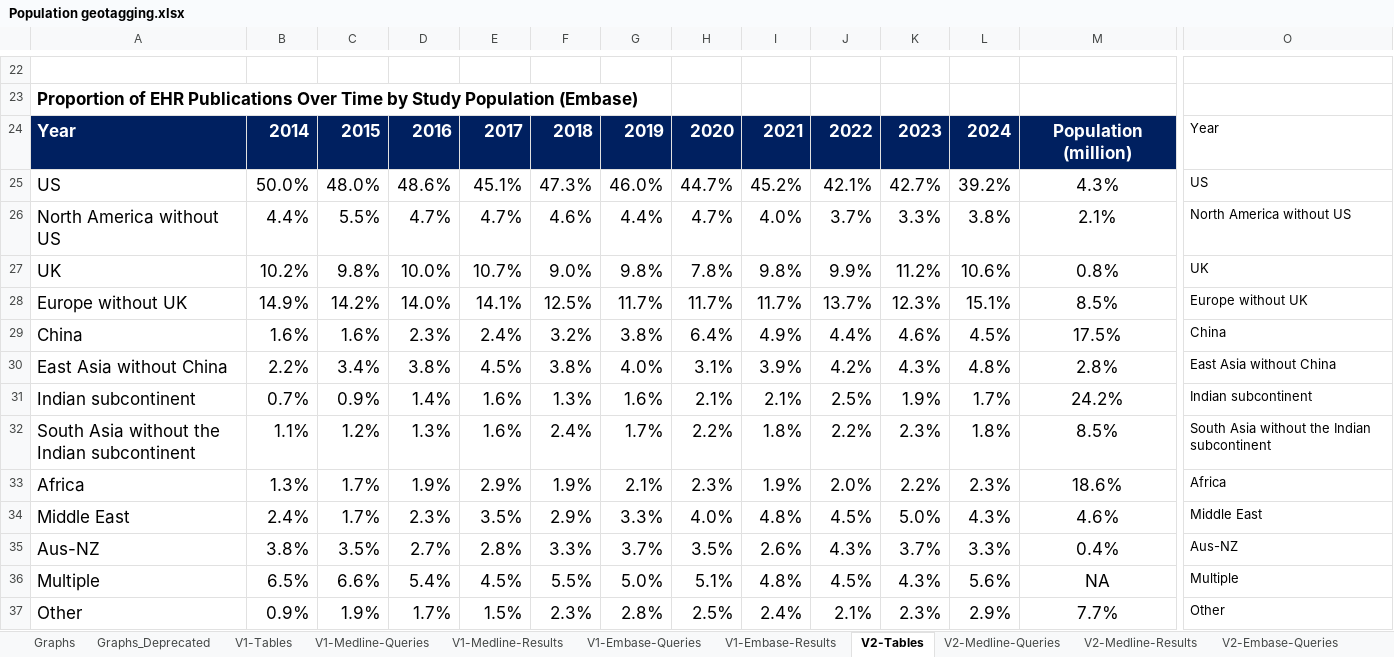
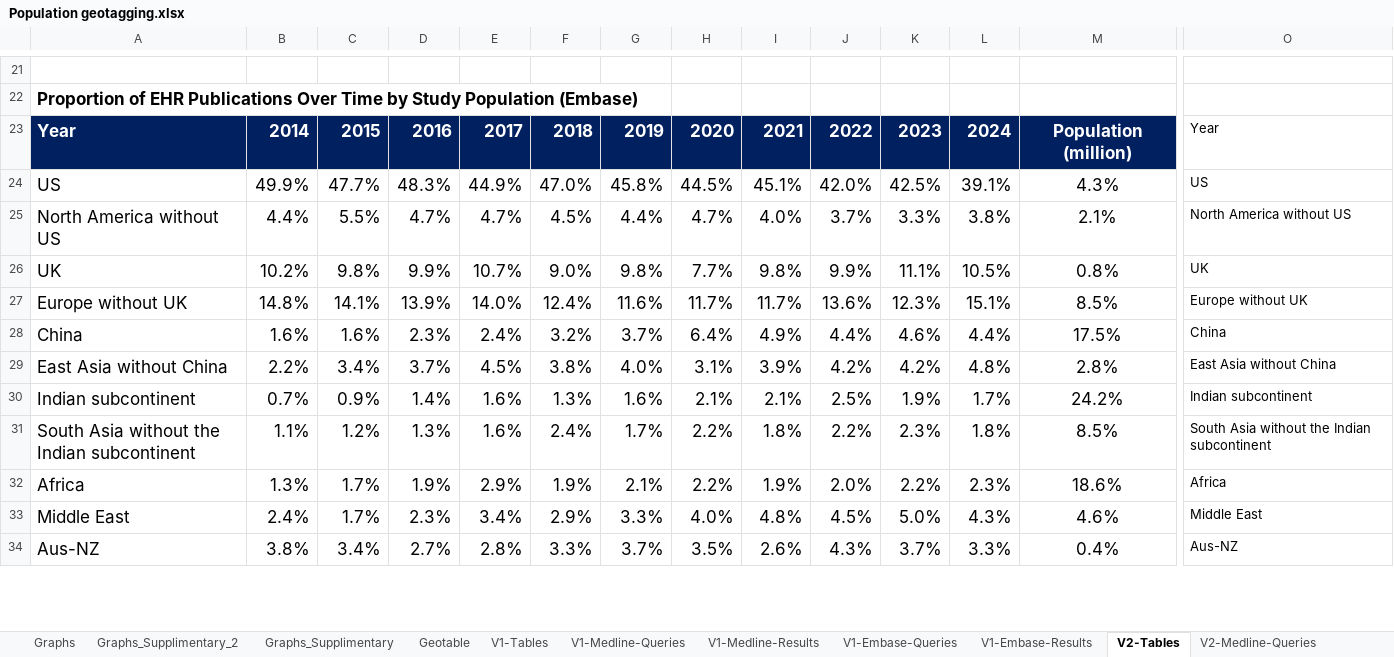
Before and after one commit to zywhy9/Data_Equity, an Excel workbook: EHR/Population geotagging.xlsx, sheet V2-Tables, drawn as a sheet; only a part is shown, gaps mark what is left out; values as stored, in another font and other column widths than the file's, no borders; removed rows and columns are numbered as before the commit, all else as after; rows hold the shown columns only; the diff covers the shown part only; the diff names each change by its address in the sheet, - before the commit and + after, or states it on an @@ line.

```diff
--- a/EHR/Population geotagging.xlsx (sheet V2-Tables)
+++ b/EHR/Population geotagging.xlsx (sheet V2-Tables)
-sheet tab: Graphs_Deprecated
+sheet tab: Graphs_Supplimentary_2
+sheet tab: Graphs_Supplimentary
-B24: 50.0%
+B24: 49.9%
-C24: 48.0%
+C24: 47.7%
-D24: 48.6%
+D24: 48.3%
-E24: 45.1%
+E24: 44.9%
-F24: 47.3%
+F24: 47.0%
-G24: 46.0%
+G24: 45.8%
-H24: 44.7%
+H24: 44.5%
-I24: 45.2%
+I24: 45.1%
-J24: 42.1%
+J24: 42.0%
-K24: 42.7%
+K24: 42.5%
-L24: 39.2%
+L24: 39.1%
-F25: 4.6%
+F25: 4.5%
-D26: 10.0%
+D26: 9.9%
-H26: 7.8%
+H26: 7.7%
-K26: 11.2%
+K26: 11.1%
-L26: 10.6%
+L26: 10.5%
-B27: 14.9%
+B27: 14.8%
-C27: 14.2%
+C27: 14.1%
-D27: 14.0%
+D27: 13.9%
-E27: 14.1%
+E27: 14.0%
-F27: 12.5%
+F27: 12.4%
-G27: 11.7%
+G27: 11.6%
-J27: 13.7%
+J27: 13.6%
-G28: 3.8%
+G28: 3.7%
-L28: 4.5%
+L28: 4.4%
-D29: 3.8%
+D29: 3.7%
-K29: 4.3%
+K29: 4.2%
-H32: 2.3%
+H32: 2.2%
-E33: 3.5%
+E33: 3.4%
-C34: 3.5%
+C34: 3.4%
-row 36: Multiple | 6.5% | 6.6% | 5.4% | 4.5% | 5.5% | 5.0% | 5.1% | 4.8% | 4.5% | 4.3% | 5.6% | NA | Multiple
-row 37: Other | 0.9% | 1.9% | 1.7% | 1.5% | 2.3% | 2.8% | 2.5% | 2.4% | 2.1% | 2.3% | 2.9% | 7.7% | Other
```
Also changed, not shown: 3 added rows, 3 removed rows and 13 edited cells elsewhere in this sheet, sheet V1-Tables, sheet V2-Embase-Results, sheet V1-Embase-Results, sheet V1-Medline-Results, sheet V2-Medline-Results, sheet V2-Embase-Queries, 6 more sheets, other sheet tabs, formulas that keep their value, charts or pictures, 6 other files.
